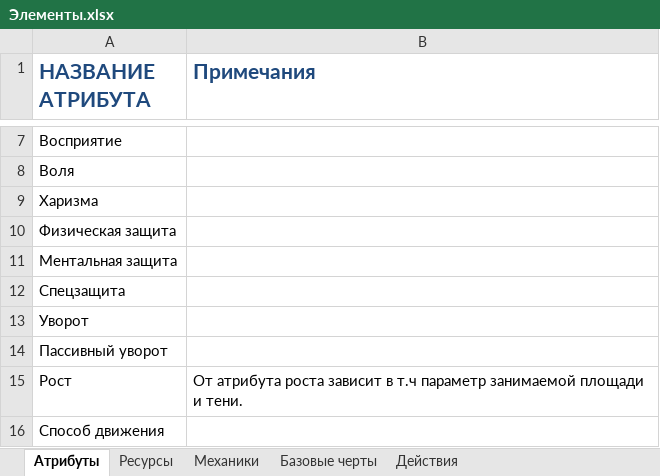
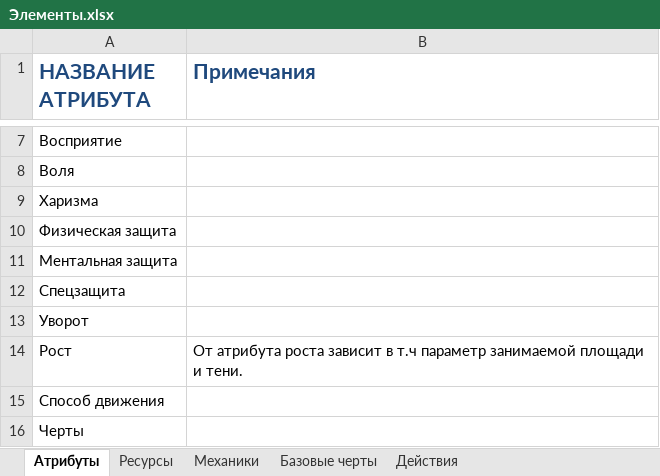
Before and after one commit to TauEthereal/PPE-system, an Excel workbook: design/Справочные таблицы/Элементы.xlsx, sheet Атрибуты, drawn as a sheet; only a part is shown, gaps mark what is left out; the shorter side is filled out with more unchanged rows; values as stored, in another font and other column widths than the file's, no borders; the diff names each change by its address in the sheet, - before the commit and + after, or states it on an @@ line.

Commit message:
Обновление Без Реакций
Удален Ресурс Реакций, изменена механика Уворота (на пассивный порог с модификаторами), изменены механики финта и парирования (пока на бумаге), удалены упоминания ресурса

```diff
--- a/design/Справочные таблицы/Элементы.xlsx (sheet Атрибуты)
+++ b/design/Справочные таблицы/Элементы.xlsx (sheet Атрибуты)
-row 14: Пассивный уворот
```
Also changed, not shown: sheet Действия, sheet Механики, sheet Ресурсы, 4 other files.
